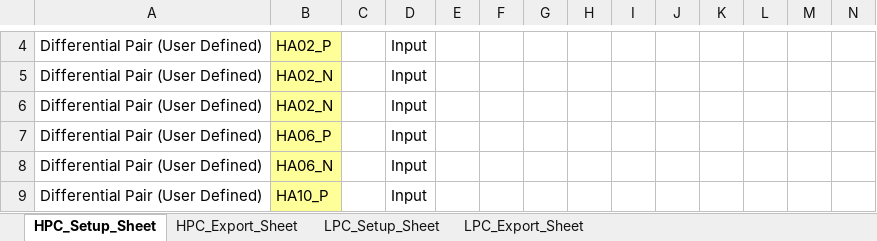
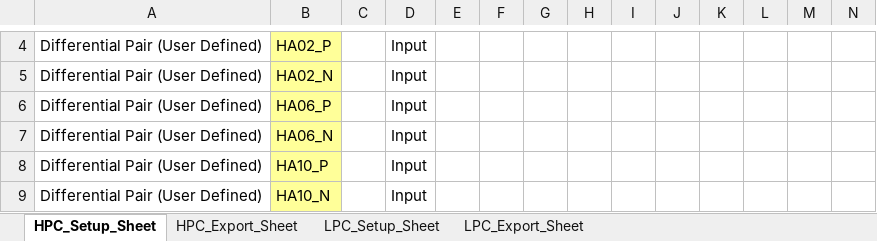
Before and after one commit to latshaw/EES_REPO_CTRL, an Excel workbook: Verilog_Scripting/FMC_Definition_Template.xlsx, sheet HPC_Setup_Sheet, drawn as a sheet; only a part is shown, gaps mark what is left out; the shorter side is filled out with more unchanged rows; values as stored, in another font and other column widths than the file's, no borders; conditional formats not drawn; rows hold the shown columns only; the diff names each change by its address in the sheet, - before the commit and + after, or states it on an @@ line.

Commit message:
Consolidated code and fixed issues with HPC definition and parsing.

```diff
--- a/Verilog_Scripting/FMC_Definition_Template.xlsx (sheet HPC_Setup_Sheet)
+++ b/Verilog_Scripting/FMC_Definition_Template.xlsx (sheet HPC_Setup_Sheet)
-row 6: Differential Pair (User Defined) | HA02_N |  | Input
```
Also changed, not shown: sheet HPC_Export_Sheet, 1 other file.
